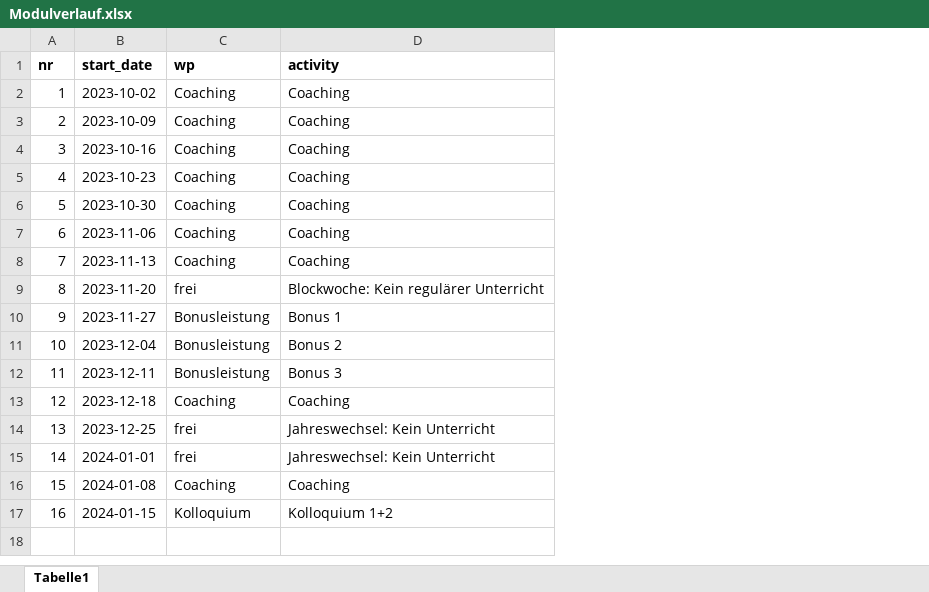
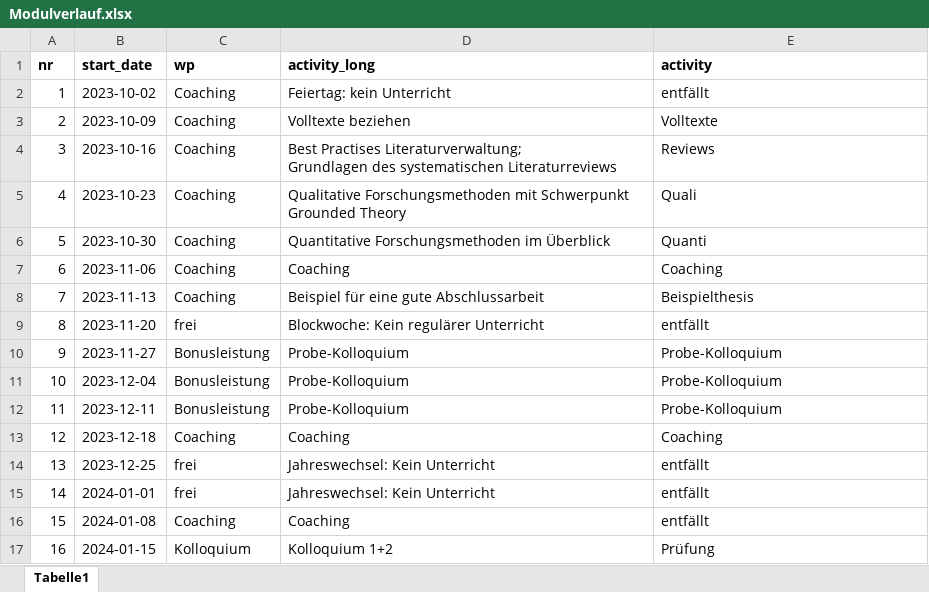
Before and after one commit to sebastiansauer/thesis, an Excel workbook: specifics/Modulverlauf.xlsx, sheet Tabelle1, drawn as a sheet; values as stored, in another font and other column widths than the file's, no borders; addresses are those after the commit; ↵ is a line break in a cell; the diff names each change by its address in the sheet, - before the commit and + after, or states it on an @@ line.

```diff
--- a/specifics/Modulverlauf.xlsx (sheet Tabelle1)
+++ b/specifics/Modulverlauf.xlsx (sheet Tabelle1)
+column D (activity_long), rows 2-17: Feiertag: kein Unterricht | Volltexte beziehen | Best Practises Literaturverwaltung; ↵ Grundlagen des systematischen Literaturreviews | Qualitative Forschungsmethoden mit Schwerpunkt Grounded Theory | Quantitative Forschungsmethoden im Überblick | Coaching | Beispiel für eine gute Abschlussarbeit | Blockwoche: Kein regulärer Unterricht | Probe-Kolloquium | Probe-Kolloquium | Probe-Kolloquium | Coaching | Jahreswechsel: Kein Unterricht | Jahreswechsel: Kein Unterricht | Coaching | Kolloquium 1+2
-E2 (activity): Coaching
+E2 (activity): entfällt
-E3 (activity): Coaching
+E3 (activity): Volltexte
-E4 (activity): Coaching
+E4 (activity): Reviews
-E5 (activity): Coaching
+E5 (activity): Quali
-E6 (activity): Coaching
+E6 (activity): Quanti
-E8 (activity): Coaching
+E8 (activity): Beispielthesis
-E9 (activity): Blockwoche: Kein regulärer Unterricht
+E9 (activity): entfällt
-E10 (activity): Bonus 1
+E10 (activity): Probe-Kolloquium
-E11 (activity): Bonus 2
+E11 (activity): Probe-Kolloquium
-E12 (activity): Bonus 3
+E12 (activity): Probe-Kolloquium
-E14:E15 (activity): Jahreswechsel: Kein Unterricht
+E14:E15 (activity): entfällt
-E16 (activity): Coaching
+E16 (activity): entfällt
-E17 (activity): Kolloquium 1+2
+E17 (activity): Prüfung
```
Also changed, not shown: 24 other files.
